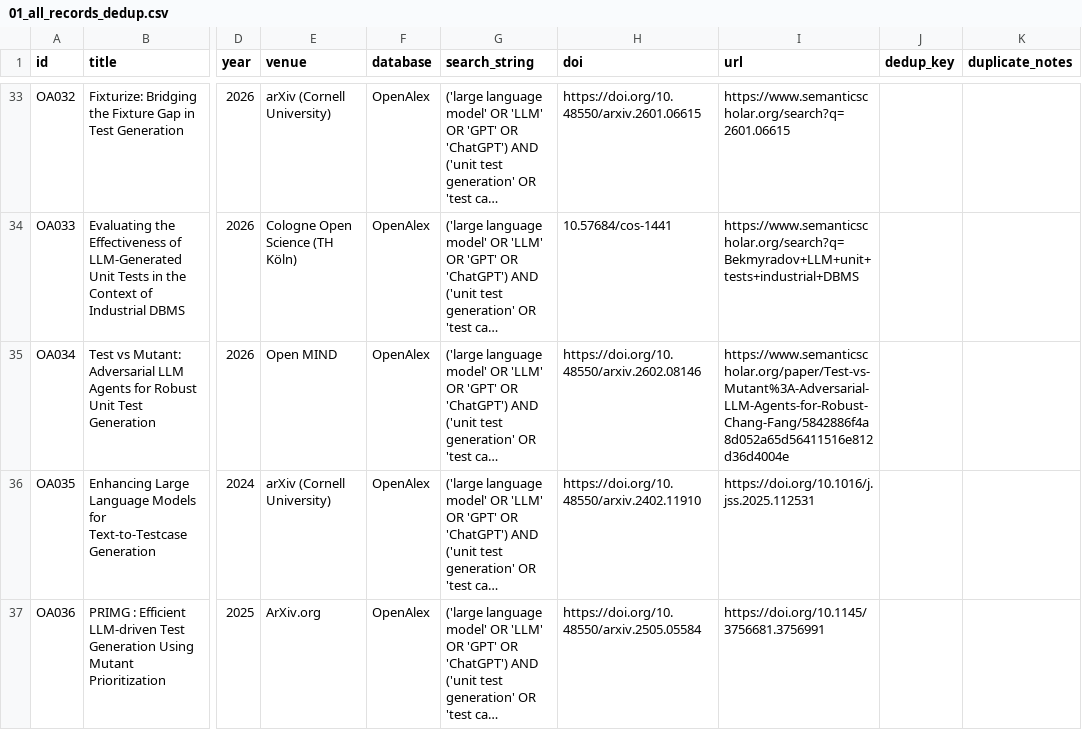
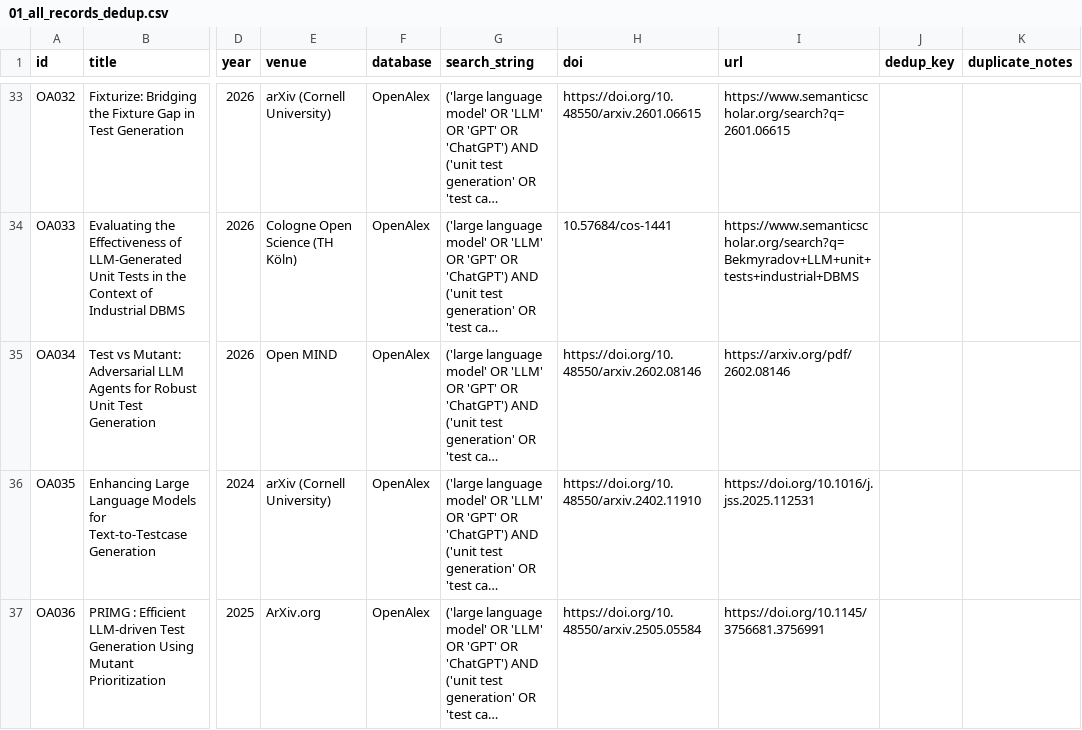
Before and after one commit to Khenggg/SE1944_LLM_Unit_Test_Generation, a CSV file: Phuoc/SLR/01_all_records_dedup.csv, drawn as a sheet; only a part is shown, gaps mark what is left out; long unchanged cells end in …; the diff names each change by its address in the sheet, - before the commit and + after, or states it on an @@ line.

```diff
--- a/Phuoc/SLR/01_all_records_dedup.csv
+++ b/Phuoc/SLR/01_all_records_dedup.csv
-I35 (url): https://www.semanticscholar.org/paper/Test-vs-Mutant%3A-Adversarial-LLM-Agents-for-Robust-Chang-Fang/5842886f4a8d052a65d56411516e812d36d4004e
+I35 (url): https://arxiv.org/pdf/2602.08146
```
Also changed, not shown: Phuoc/SLR/01_all_records.csv, Phuoc/SLR/02_after_screening_v1.csv, 3 other files.
